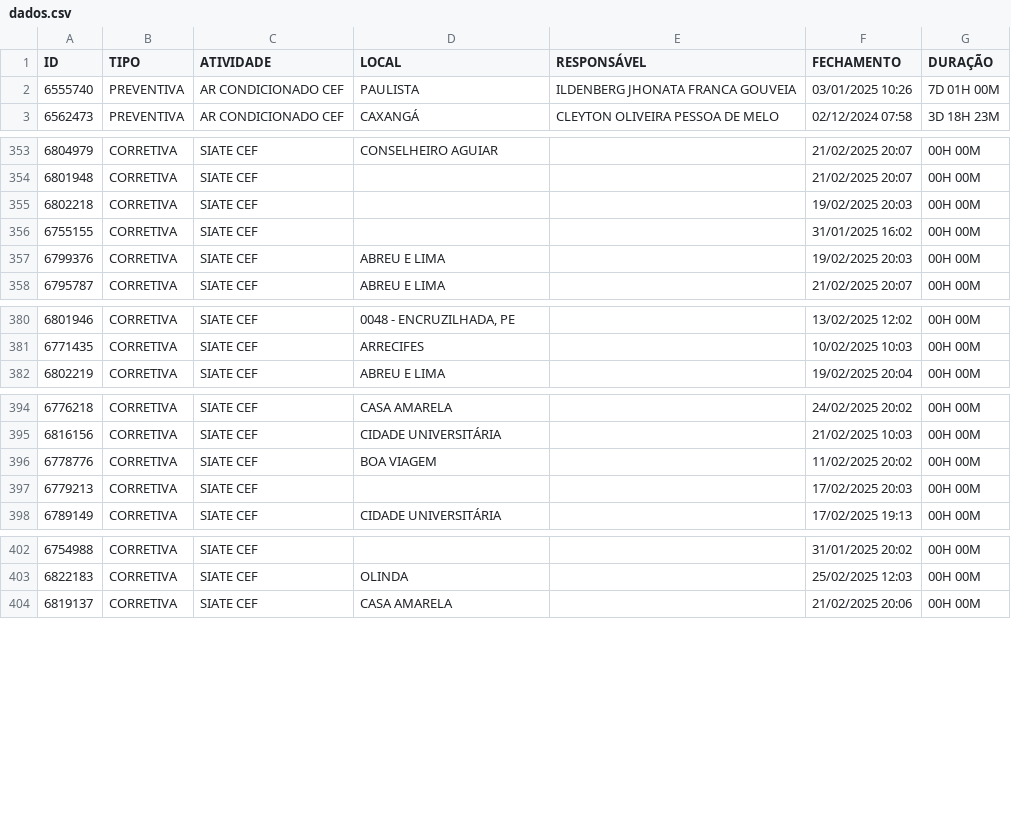
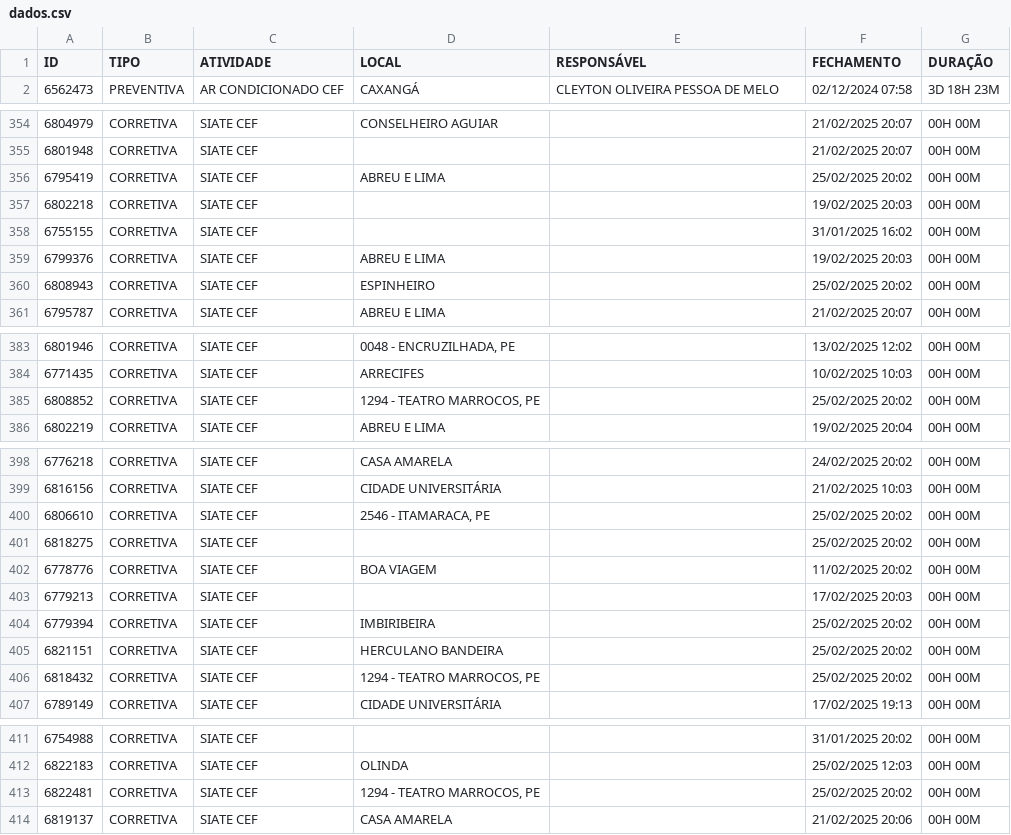
Before and after one commit to m1caelvr/BOT_CEF, a CSV file: data/dados.csv, drawn as a sheet; only a part is shown, gaps mark what is left out; removed rows and columns are numbered as before the commit, all else as after; the diff covers the shown part only; the diff names each change by its address in the sheet, - before the commit and + after, or states it on an @@ line.

```diff
--- a/data/dados.csv
+++ b/data/dados.csv
-row 2: 6555740 | PREVENTIVA | AR CONDICIONADO CEF | PAULISTA | ILDENBERG JHONATA FRANCA GOUVEIA | 03/01/2025 10:26 | 7D 01H 00M
+row 356: 6795419 | CORRETIVA | SIATE CEF | ABREU E LIMA |  | 25/02/2025 20:02 | 00H 00M
+row 360: 6808943 | CORRETIVA | SIATE CEF | ESPINHEIRO |  | 25/02/2025 20:02 | 00H 00M
+row 385: 6808852 | CORRETIVA | SIATE CEF | 1294 - TEATRO MARROCOS, PE |  | 25/02/2025 20:02 | 00H 00M
+row 400: 6806610 | CORRETIVA | SIATE CEF | 2546 - ITAMARACA, PE |  | 25/02/2025 20:02 | 00H 00M
+row 401: 6818275 | CORRETIVA | SIATE CEF |  |  | 25/02/2025 20:02 | 00H 00M
+row 404: 6779394 | CORRETIVA | SIATE CEF | IMBIRIBEIRA |  | 25/02/2025 20:02 | 00H 00M
+row 405: 6821151 | CORRETIVA | SIATE CEF | HERCULANO BANDEIRA |  | 25/02/2025 20:02 | 00H 00M
+row 406: 6818432 | CORRETIVA | SIATE CEF | 1294 - TEATRO MARROCOS, PE |  | 25/02/2025 20:02 | 00H 00M
+row 413: 6822481 | CORRETIVA | SIATE CEF | 1294 - TEATRO MARROCOS, PE |  | 25/02/2025 20:02 | 00H 00M
```
Also changed, not shown: 2 added rows elsewhere in this file.
